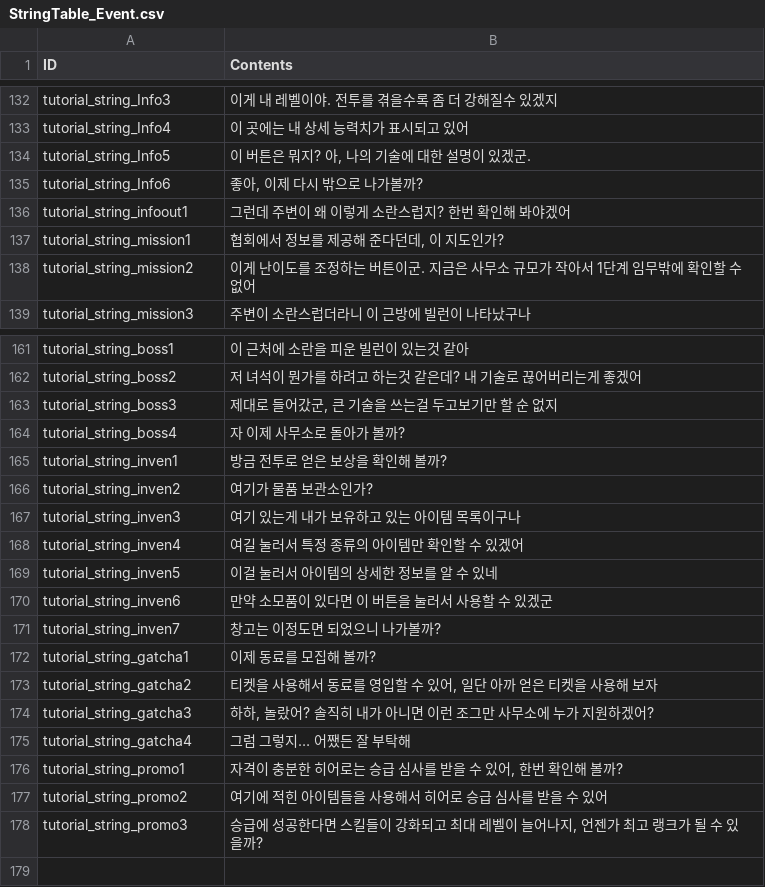
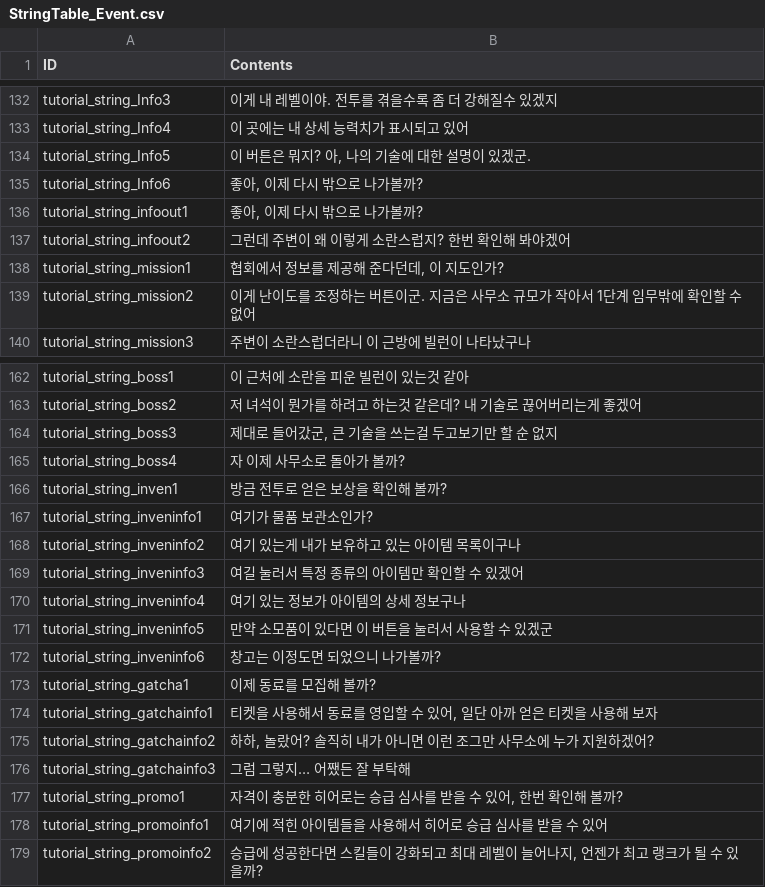
Before and after one commit to rockdo4/metacraft, a CSV file: Assets/Tables/StringTable_Event.csv, drawn as a sheet; only a part is shown, gaps mark what is left out.

```diff
--- a/Assets/Tables/StringTable_Event.csv
+++ b/Assets/Tables/StringTable_Event.csv
@@ -135,3 +135,4 @@ tutorial_string_Info5;"이 버튼은 뭐지? 아, 나의 기술에 대한 설명
 tutorial_string_Info6;"좋아, 이제 다시 밖으로 나가볼까?"
-tutorial_string_infoout1;그런데 주변이 왜 이렇게 소란스럽지? 한번 확인해 봐야겠어
+tutorial_string_infoout1;"좋아, 이제 다시 밖으로 나가볼까?"
+tutorial_string_infoout2;그런데 주변이 왜 이렇게 소란스럽지? 한번 확인해 봐야겠어
 tutorial_string_mission1;"협회에서 정보를 제공해 준다던데, 이 지도인가?"
@@ -165,14 +166,14 @@ tutorial_string_boss4;자 이제 사무소로 돌아가 볼까?
 tutorial_string_inven1;방금 전투로 얻은 보상을 확인해 볼까?
-tutorial_string_inven2;여기가 물품 보관소인가?
-tutorial_string_inven3;여기 있는게 내가 보유하고 있는 아이템 목록이구나
-tutorial_string_inven4;여길 눌러서 특정 종류의 아이템만 확인할 수 있겠어
-tutorial_string_inven5;이걸 눌러서 아이템의 상세한 정보를 알 수 있네
-tutorial_string_inven6;만약 소모품이 있다면 이 버튼을 눌러서 사용할 수 있겠군
-tutorial_string_inven7;창고는 이정도면 되었으니 나가볼까?
+tutorial_string_inveninfo1;여기가 물품 보관소인가?
+tutorial_string_inveninfo2;여기 있는게 내가 보유하고 있는 아이템 목록이구나
+tutorial_string_inveninfo3;여길 눌러서 특정 종류의 아이템만 확인할 수 있겠어
+tutorial_string_inveninfo4;여기 있는 정보가 아이템의 상세 정보구나
+tutorial_string_inveninfo5;만약 소모품이 있다면 이 버튼을 눌러서 사용할 수 있겠군
+tutorial_string_inveninfo6;창고는 이정도면 되었으니 나가볼까?
 tutorial_string_gatcha1;이제 동료를 모집해 볼까?
-tutorial_string_gatcha2;"티켓을 사용해서 동료를 영입할 수 있어, 일단 아까 얻은 티켓을 사용해 보자"
-tutorial_string_gatcha3;"하하, 놀랐어? 솔직히 내가 아니면 이런 조그만 사무소에 누가 지원하겠어?"
-tutorial_string_gatcha4;그럼 그렇지… 어쨌든 잘 부탁해
+tutorial_string_gatchainfo1;"티켓을 사용해서 동료를 영입할 수 있어, 일단 아까 얻은 티켓을 사용해 보자"
+tutorial_string_gatchainfo2;"하하, 놀랐어? 솔직히 내가 아니면 이런 조그만 사무소에 누가 지원하겠어?"
+tutorial_string_gatchainfo3;그럼 그렇지… 어쨌든 잘 부탁해
 tutorial_string_promo1;"자격이 충분한 히어로는 승급 심사를 받을 수 있어, 한번 확인해 볼까?"
-tutorial_string_promo2;여기에 적힌 아이템들을 사용해서 히어로 승급 심사를 받을 수 있어
-tutorial_string_promo3;"승급에 성공한다면 스킬들이 강화되고 최대 레벨이 늘어나지, 언젠가 최고 랭크가 될 수 있을까?"
+tutorial_string_promoinfo1;여기에 적힌 아이템들을 사용해서 히어로 승급 심사를 받을 수 있어
+tutorial_string_promoinfo2;"승급에 성공한다면 스킬들이 강화되고 최대 레벨이 늘어나지, 언젠가 최고 랭크가 될 수 있을까?"
```
Also changed, not shown: 7 other files.
